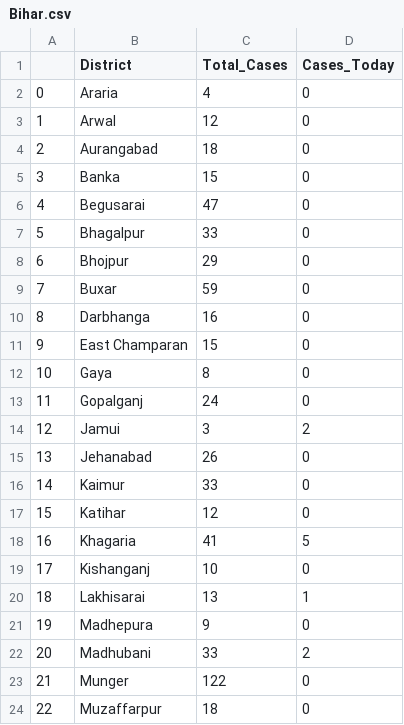
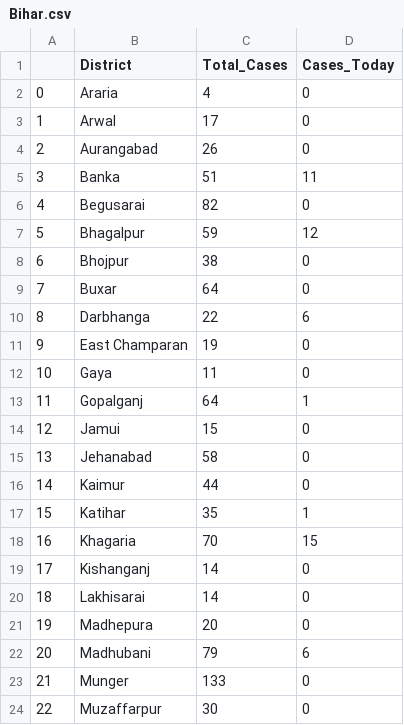
Before and after one commit to sid-1698/covid-india-dashboard, a CSV file: Data/States_Data/Bihar.csv, drawn as a sheet; only a part is shown; the diff covers the shown part only.

```diff
--- a/Data/States_Data/Bihar.csv
+++ b/Data/States_Data/Bihar.csv
@@ -2,23 +2,23 @@
 0,Araria,4,0
-1,Arwal,12,0
-2,Aurangabad,18,0
-3,Banka,15,0
-4,Begusarai,47,0
-5,Bhagalpur,33,0
-6,Bhojpur,29,0
-7,Buxar,59,0
-8,Darbhanga,16,0
-9,East Champaran,15,0
-10,Gaya,8,0
-11,Gopalganj,24,0
-12,Jamui,3,2
-13,Jehanabad,26,0
-14,Kaimur,33,0
-15,Katihar,12,0
-16,Khagaria,41,5
-17,Kishanganj,10,0
-18,Lakhisarai,13,1
-19,Madhepura,9,0
-20,Madhubani,33,2
-21,Munger,122,0
-22,Muzaffarpur,18,0
+1,Arwal,17,0
+2,Aurangabad,26,0
+3,Banka,51,11
+4,Begusarai,82,0
+5,Bhagalpur,59,12
+6,Bhojpur,38,0
+7,Buxar,64,0
+8,Darbhanga,22,6
+9,East Champaran,19,0
+10,Gaya,11,0
+11,Gopalganj,64,1
+12,Jamui,15,0
+13,Jehanabad,58,0
+14,Kaimur,44,0
+15,Katihar,35,1
+16,Khagaria,70,15
+17,Kishanganj,14,0
+18,Lakhisarai,14,0
+19,Madhepura,20,0
+20,Madhubani,79,6
+21,Munger,133,0
+22,Muzaffarpur,30,0
```
Also changed, not shown: 21 edited cells elsewhere in this file, Data/States_Data/Haryana.csv, Data/States_Data/Maharashtra.csv, 28 other files.
